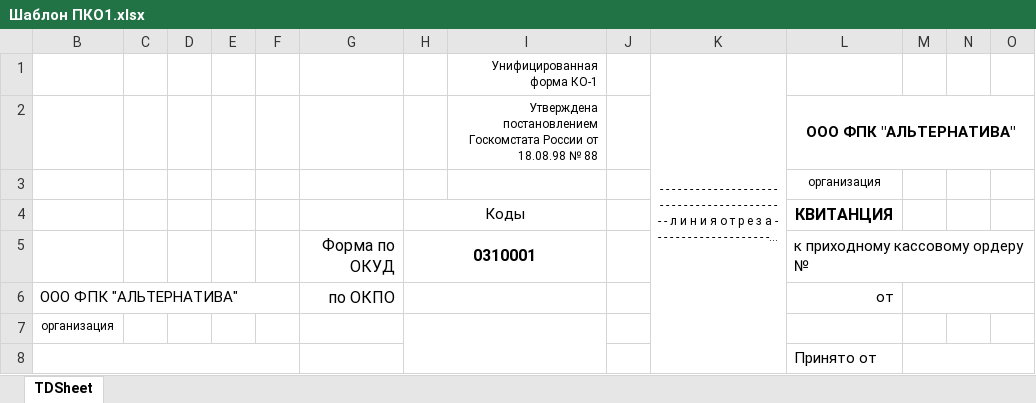
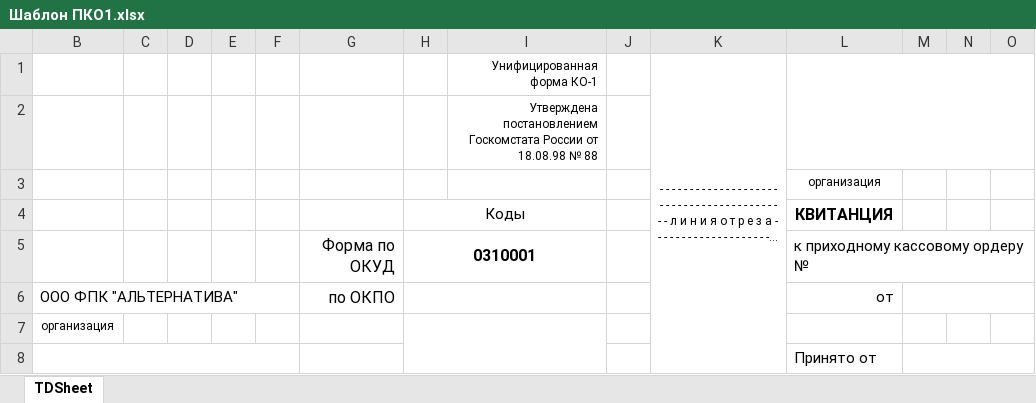
Before and after one commit to GraffdeBula/AltTech, an Excel workbook: templates/Шаблон ПКО1.xlsx, sheet TDSheet, drawn as a sheet; only a part is shown; long unchanged cells end in …; values as stored, in another font and other column widths than the file's, no borders; the diff names each change by its address in the sheet, - before the commit and + after, or states it on an @@ line.

```diff
--- a/templates/Шаблон ПКО1.xlsx (sheet TDSheet)
+++ b/templates/Шаблон ПКО1.xlsx (sheet TDSheet)
+L1:O2 merged
-L2: ООО ФПК "АЛЬТЕРНАТИВА"
+L2: (empty)
-L2:O2 merged
```
Also changed, not shown: 4 other files.
